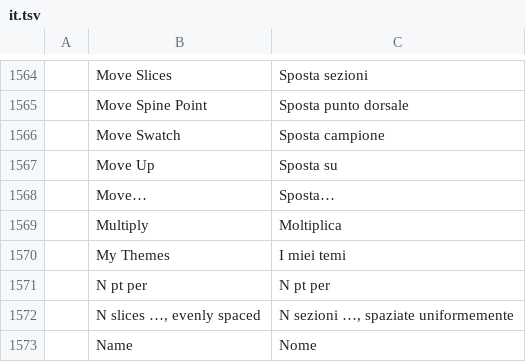
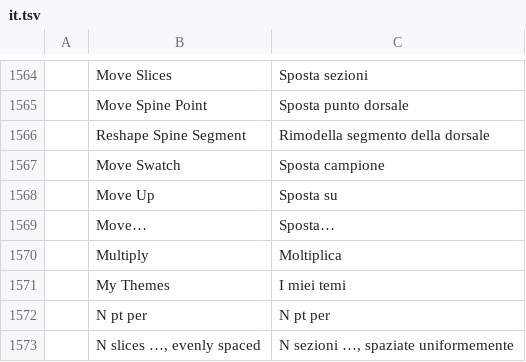
Before and after one commit to SiteSentrix/StitchFoundry, a TSV file: crates/ui-egui/src/i18n/it.tsv, drawn as a sheet; only a part is shown, gaps mark what is left out; the shorter side is filled out with more unchanged rows; the diff names each change by its address in the sheet, - before the commit and + after, or states it on an @@ line.

```diff
--- a/crates/ui-egui/src/i18n/it.tsv
+++ b/crates/ui-egui/src/i18n/it.tsv
+row 1566:  | Reshape Spine Segment | Rimodella segmento della dorsale
```
Also changed, not shown: crates/ui-egui/src/i18n/fr.tsv, crates/ui-egui/src/i18n/ja.tsv, 17 other files.
